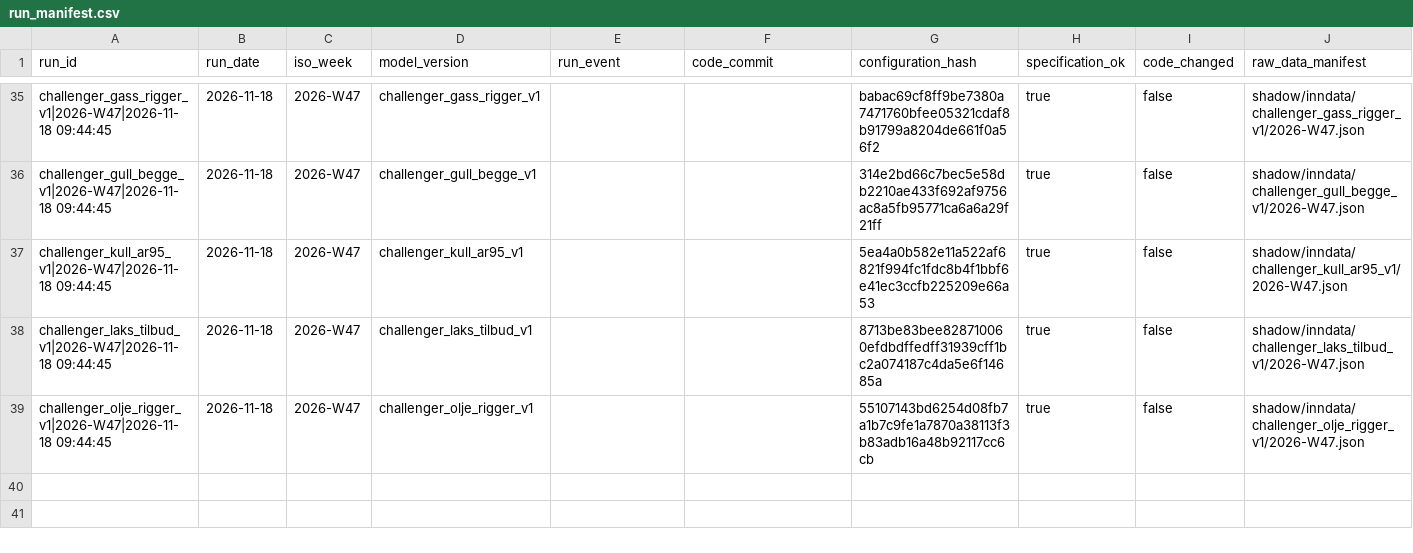
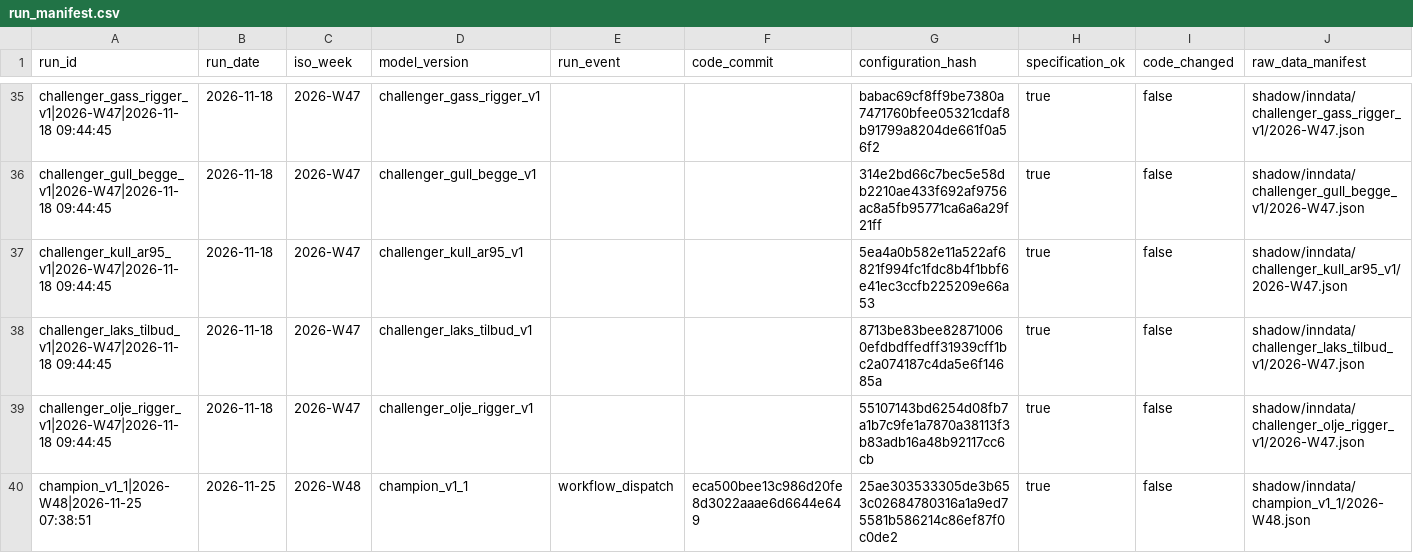
Before and after one commit to frdmid/syklusbordet-data, a CSV file: shadow/run_manifest.csv, drawn as a sheet; only a part is shown, gaps mark what is left out; rows hold the shown columns only; the diff names each change by its address in the sheet, - before the commit and + after, or states it on an @@ line.

```diff
--- a/shadow/run_manifest.csv
+++ b/shadow/run_manifest.csv
+row 40: champion_v1_1|2026-W48|2026-11-25 07:38:51 | 2026-11-25 | 2026-W48 | champion_v1_1 | workflow_dispatch | eca500bee13c986d20fe8d3022aaae6d6644e649 | 25ae303533305de3b653c02684780316a1a9ed75581b586214c86ef87f0c0de2 | true | false | shadow/inndata/champion_v1_1/2026-W48.json
```
